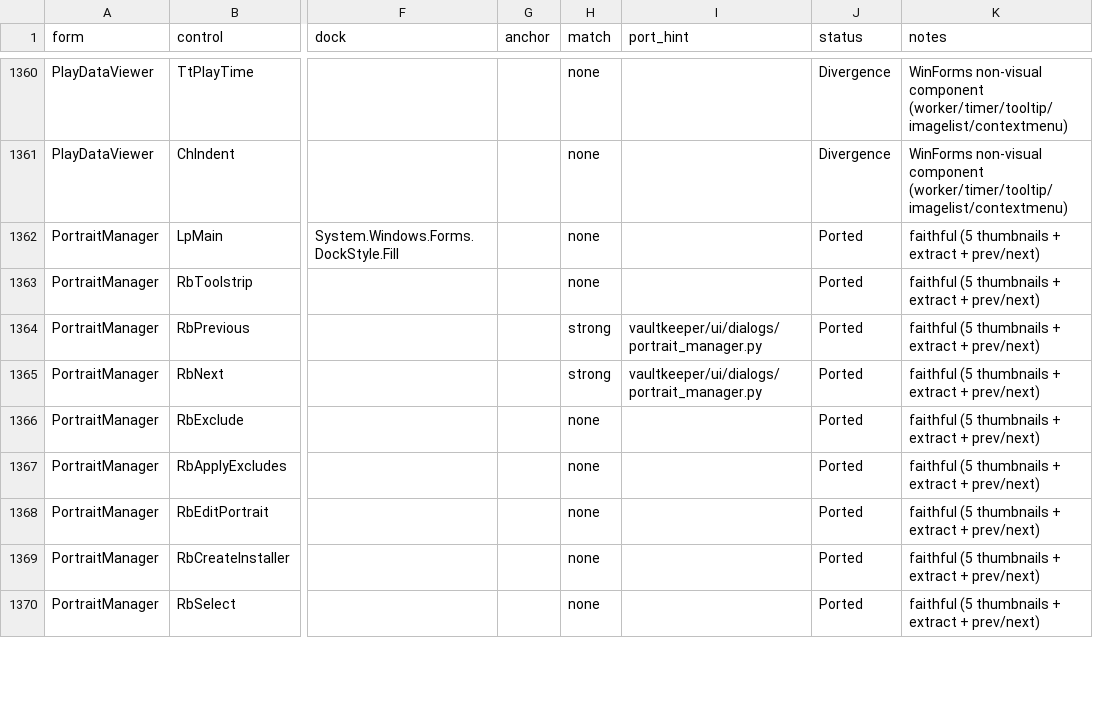
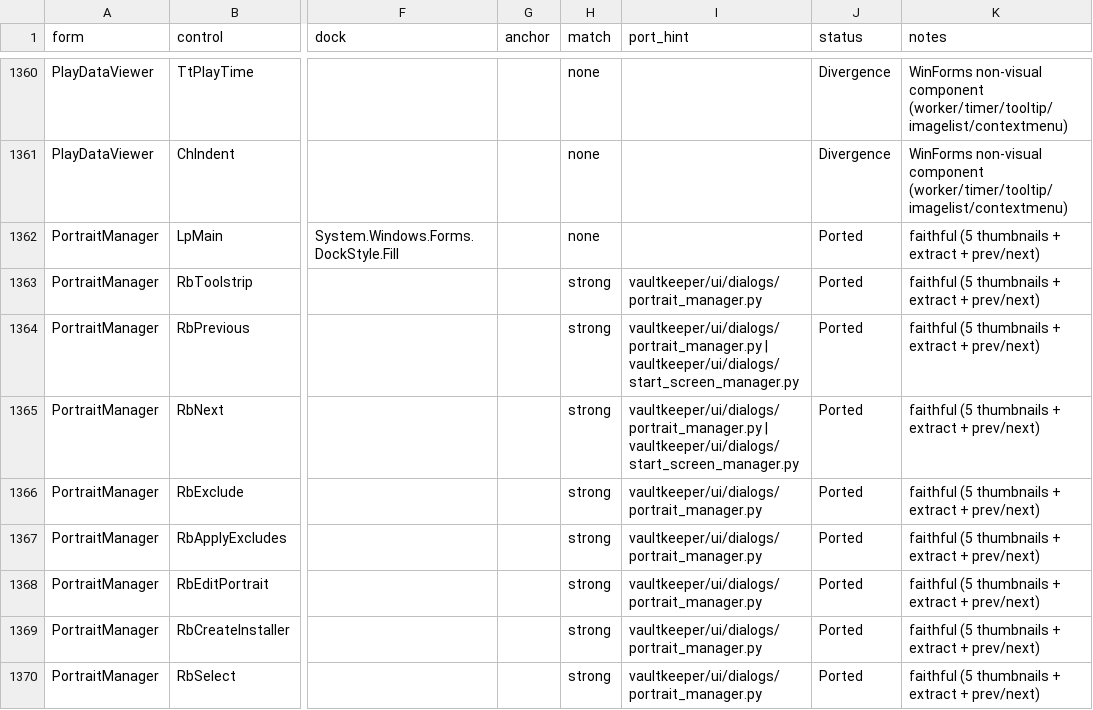
Before and after one commit to yabisiktir/vaultkeeper, a CSV file: docs/parity_audit/ledger_controls.csv, drawn as a sheet; only a part is shown, gaps mark what is left out; the diff covers the shown part only; the diff names each change by its address in the sheet, - before the commit and + after, or states it on an @@ line.

```diff
--- a/docs/parity_audit/ledger_controls.csv
+++ b/docs/parity_audit/ledger_controls.csv
-H1363 (match): none
+H1363 (match): strong
-I1363 (port_hint): (empty)
+I1363 (port_hint): vaultkeeper/ui/dialogs/portrait_manager.py
-I1364:I1365 (port_hint): vaultkeeper/ui/dialogs/portrait_manager.py
+I1364:I1365 (port_hint): vaultkeeper/ui/dialogs/portrait_manager.py | vaultkeeper/ui/dialogs/start_screen_manager.py
-H1366:H1370 (match): none
+H1366:H1370 (match): strong
-I1366:I1370 (port_hint): (empty)
+I1366:I1370 (port_hint): vaultkeeper/ui/dialogs/portrait_manager.py
```
Also changed, not shown: 84 edited cells elsewhere in this file, docs/parity_audit/ledger_handlers.csv, 9 other files.
